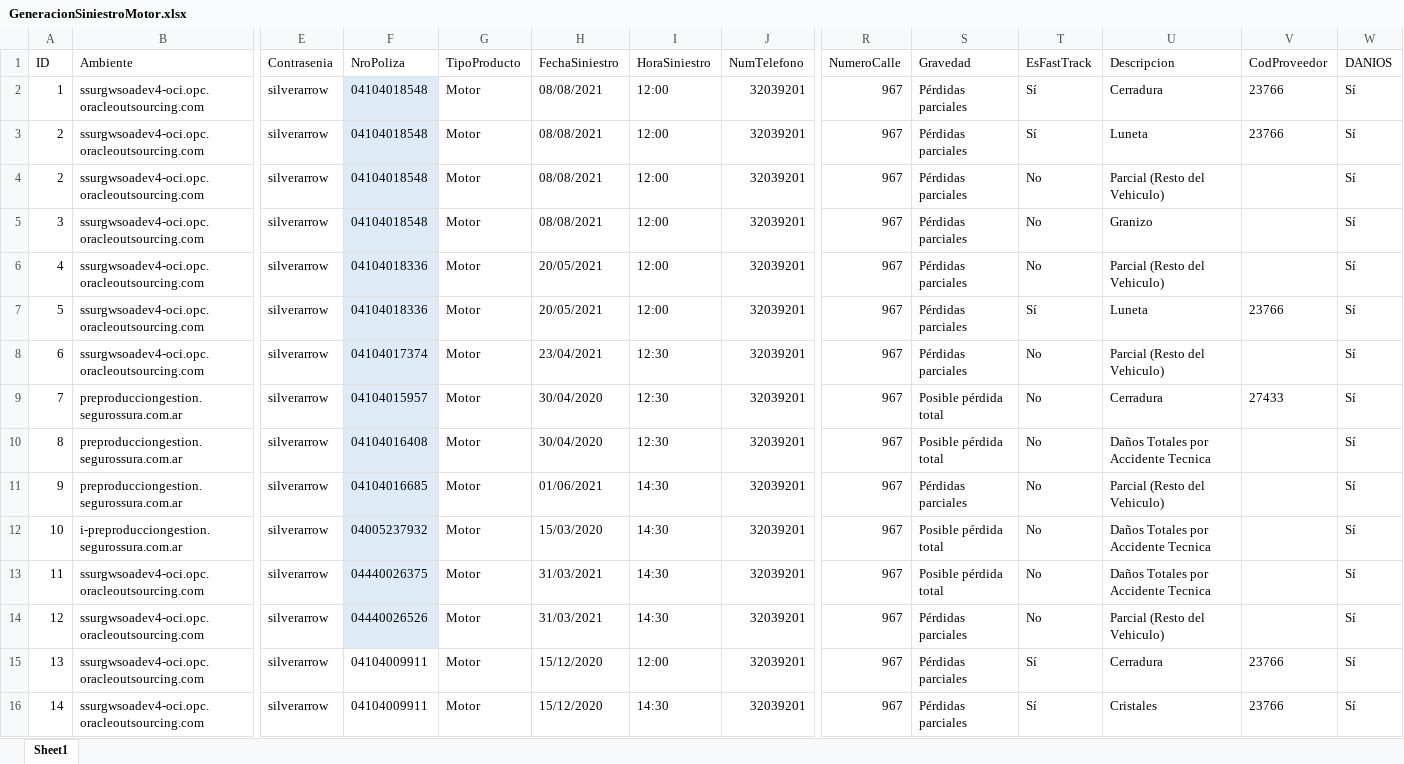
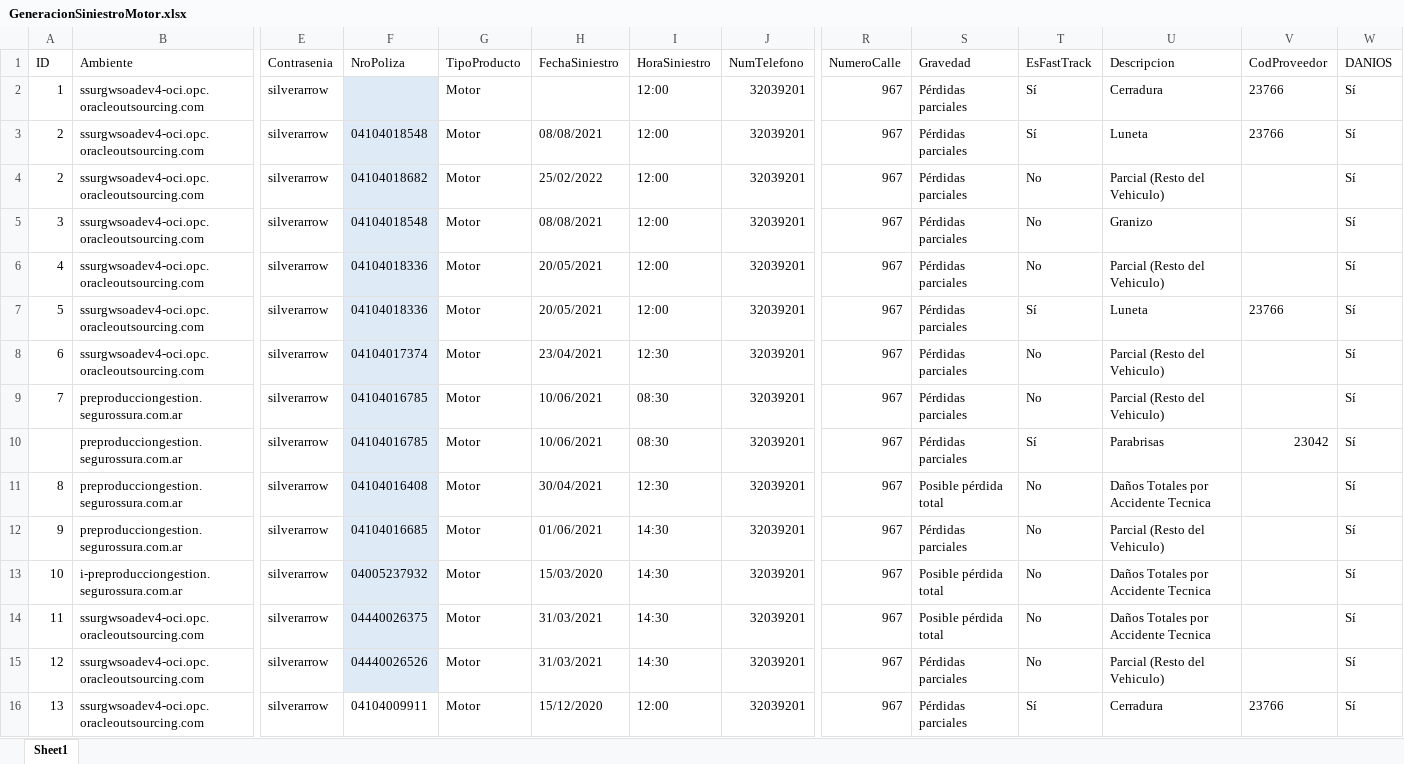
Before and after one commit to suraranorex/SuraClaims, an Excel workbook: SuraClaims/GeneracionSiniestroMotor.xlsx, sheet Sheet1, drawn as a sheet; only a part is shown, gaps mark what is left out; the shorter side is filled out with more unchanged rows; values as stored, in another font and other column widths than the file's, no borders; addresses are those after the commit; rows hold the shown columns only; the diff names each change by its address in the sheet, - before the commit and + after, or states it on an @@ line.

```diff
--- a/SuraClaims/GeneracionSiniestroMotor.xlsx (sheet Sheet1)
+++ b/SuraClaims/GeneracionSiniestroMotor.xlsx (sheet Sheet1)
-F2 (NroPoliza): 04104018548
+F2 (NroPoliza): (empty)
-H2 (FechaSiniestro): 08/08/2021
+H2 (FechaSiniestro): (empty)
-F4 (NroPoliza): 04104018548
+F4 (NroPoliza): 04104018682
-H4 (FechaSiniestro): 08/08/2021
+H4 (FechaSiniestro): 25/02/2022
-F9 (NroPoliza): 04104015957
+F9 (NroPoliza): 04104016785
-H9 (FechaSiniestro): 30/04/2020
+H9 (FechaSiniestro): 10/06/2021
-I9 (HoraSiniestro): 12:30
+I9 (HoraSiniestro): 08:30
-S9 (Gravedad): Posible pérdida total
+S9 (Gravedad): Pérdidas parciales
-U9 (Descripcion): Cerradura
+U9 (Descripcion): Parcial (Resto del Vehiculo)
-V9 (CodProveedor): 27433
+V9 (CodProveedor): (empty)
+row 10:  | preproducciongestion.segurossura.com.ar | silverarrow | 04104016785 | Motor | 10/06/2021 | 08:30 | 32039201 | 967 | Pérdidas parciales | Sí | Parabrisas | 23042 | Sí
-H11 (FechaSiniestro): 30/04/2020
+H11 (FechaSiniestro): 30/04/2021
```
Also changed, not shown: SuraClaims/Anular Pago Siniestro.xlsx, SuraClaims/AprobacionesPreviasAPago.xlsx, 17 other files.
